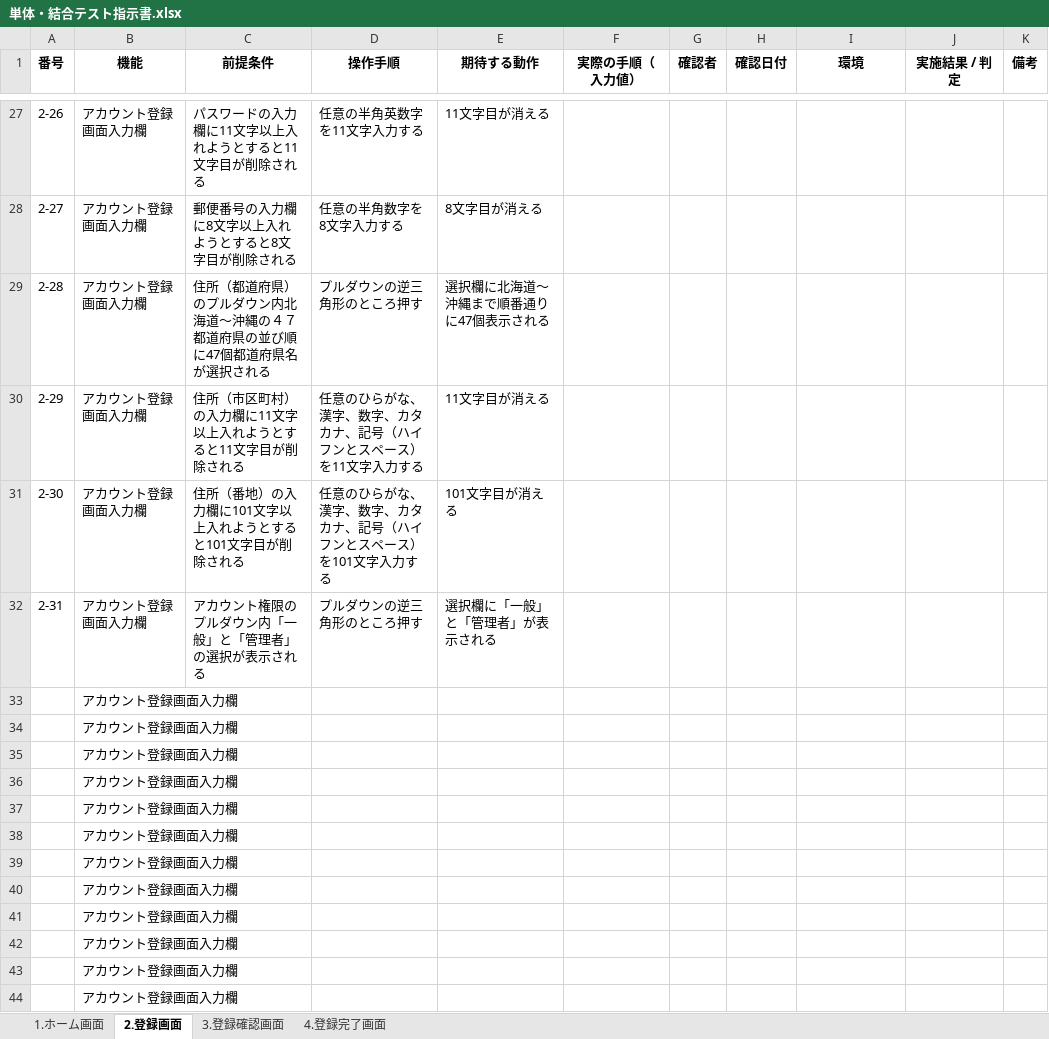
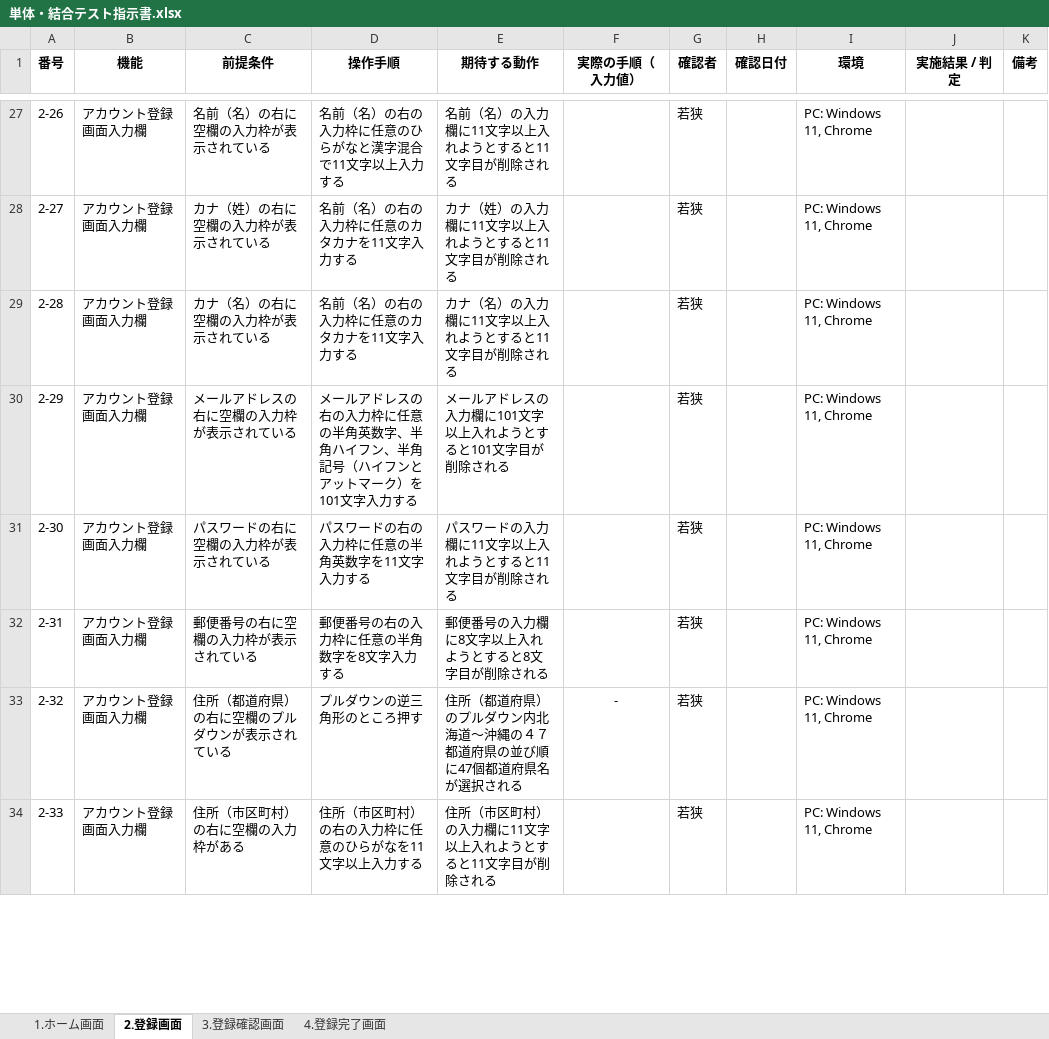
Before and after one commit to waka-di/TEST, an Excel workbook: 単体・結合テスト指示書.xlsx, sheet 2.登録画面, drawn as a sheet; only a part is shown, gaps mark what is left out; values as stored, in another font and other column widths than the file's, no borders; removed rows and columns are numbered as before the commit, all else as after; the diff covers the shown part only; the diff names each change by its address in the sheet, - before the commit and + after, or states it on an @@ line.

```diff
--- a/単体・結合テスト指示書.xlsx (sheet 2.登録画面)
+++ b/単体・結合テスト指示書.xlsx (sheet 2.登録画面)
-C27 (前提条件): パスワードの入力欄に11文字以上入れようとすると11文字目が削除される
+C27 (前提条件): 名前（名）の右に空欄の入力枠が表示されている
-D27 (操作手順): 任意の半角英数字を11文字入力する
+D27 (操作手順): 名前（名）の右の入力枠に任意のひらがなと漢字混合で11文字以上入力する
-E27 (期待する動作): 11文字目が消える
+E27 (期待する動作): 名前（名）の入力欄に11文字以上入れようとすると11文字目が削除される
-G27:G32 (確認者): (empty)
+G27:G32 (確認者): 若狭
-I27:I32 (環境): (empty)
+I27:I32 (環境): PC: Windows 11, Chrome
-C28 (前提条件): 郵便番号の入力欄に8文字以上入れようとすると8文字目が削除される
+C28 (前提条件): カナ（姓）の右に空欄の入力枠が表示されている
-D28 (操作手順): 任意の半角数字を8文字入力する
+D28 (操作手順): 名前（名）の右の入力枠に任意のカタカナを11文字入力する
-E28 (期待する動作): 8文字目が消える
+E28 (期待する動作): カナ（姓）の入力欄に11文字以上入れようとすると11文字目が削除される
-C29 (前提条件): 住所（都道府県）のプルダウン内北海道～沖縄の４７都道府県の並び順に47個都道府県名が選択される
+C29 (前提条件): カナ（名）の右に空欄の入力枠が表示されている
-D29 (操作手順): プルダウンの逆三角形のところ押す
+D29 (操作手順): 名前（名）の右の入力枠に任意のカタカナを11文字入力する
-E29 (期待する動作): 選択欄に北海道～沖縄まで順番通りに47個表示される
+E29 (期待する動作): カナ（名）の入力欄に11文字以上入れようとすると11文字目が削除される
-C30 (前提条件): 住所（市区町村）の入力欄に11文字以上入れようとすると11文字目が削除される
+C30 (前提条件): メールアドレスの右に空欄の入力枠が表示されている
-D30 (操作手順): 任意のひらがな、漢字、数字、カタカナ、記号（ハイフンとスペース）を11文字入力…
+D30 (操作手順): メールアドレスの右の入力枠に任意の半角英数字、半角ハイフン、半角記号（ハイフンとアットマーク）を101文字入力…
-E30 (期待する動作): 11文字目が消える
+E30 (期待する動作): メールアドレスの入力欄に101文字以上入れようとすると101文字目が削除される
-C31 (前提条件): 住所（番地）の入力欄に101文字以上入れようとすると101文字目が削除される
+C31 (前提条件): パスワードの右に空欄の入力枠が表示されている
-D31 (操作手順): 任意のひらがな、漢字、数字、カタカナ、記号（ハイフンとスペース）を101文字入力する
+D31 (操作手順): パスワードの右の入力枠に任意の半角英数字を11文字入力する
-E31 (期待する動作): 101文字目が消える
+E31 (期待する動作): パスワードの入力欄に11文字以上入れようとすると11文字目が削除される
-C32 (前提条件): アカウント権限のプルダウン内「一般」と「管理者」の選択が表示される
+C32 (前提条件): 郵便番号の右に空欄の入力枠が表示されている
-D32 (操作手順): プルダウンの逆三角形のところ押す
+D32 (操作手順): 郵便番号の右の入力枠に任意の半角数字を8文字入力する
-E32 (期待する動作): 選択欄に「一般」と「管理者」が表示される
+E32 (期待する動作): 郵便番号の入力欄に8文字以上入れようとすると8文字目が削除される
-row 33:  | アカウント登録画面入力欄
-row 34:  | アカウント登録画面入力欄
-row 35:  | アカウント登録画面入力欄
-row 36:  | アカウント登録画面入力欄
-row 37:  | アカウント登録画面入力欄
-row 38:  | アカウント登録画面入力欄
-row 39:  | アカウント登録画面入力欄
-row 40:  | アカウント登録画面入力欄
-row 41:  | アカウント登録画面入力欄
-row 42:  | アカウント登録画面入力欄
-row 43:  | アカウント登録画面入力欄
-row 44:  | アカウント登録画面入力欄
+row 33: 2-32 | アカウント登録画面入力欄 | 住所（都道府県）の右に空欄のプルダウンが表示されている | プルダウンの逆三角形のところ押す | 住所（都道府県）のプルダウン内北海道～沖縄の４７都道府県の並び順に47個都道府県名が選択される | - | 若狭 |  | PC: Windows 11, Chrome
+row 34: 2-33 | アカウント登録画面入力欄 | 住所（市区町村）の右に空欄の入力枠がある | 住所（市区町村）の右の入力枠に任意のひらがなを11文字以上入力する | 住所（市区町村）の入力欄に11文字以上入れようとすると11文字目が削除される |  | 若狭 |  | PC: Windows 11, Chrome
```
Also changed, not shown: 27 added rows, 104 edited cells and cell formats elsewhere in this sheet, sheet 1.ホーム画面, 1 other file.
